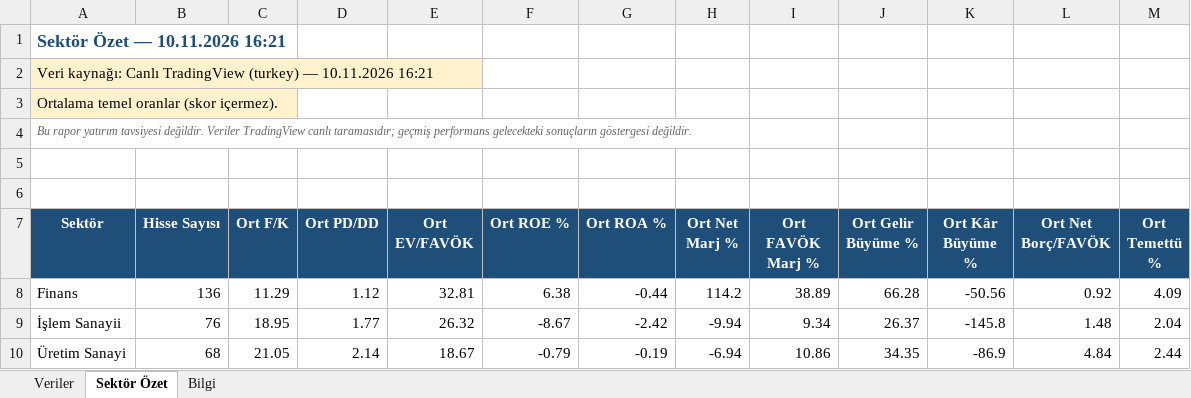
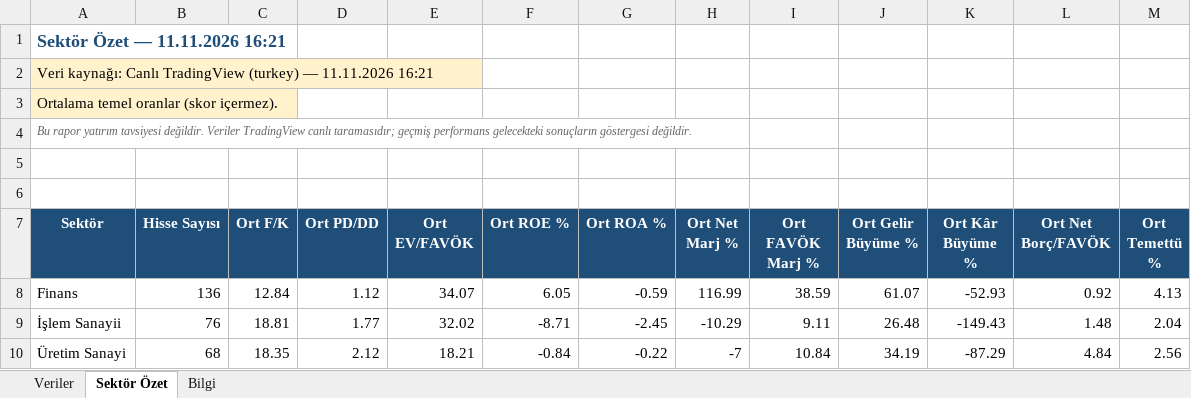
Before and after one commit to fkcengizhan-crypto/BistTemelVeriler, an Excel workbook: Archive/hissetemelveriler.xlsx, sheet Sektör Özet, drawn as a sheet; only a part is shown; values as stored, in another font and other column widths than the file's, no borders; the diff covers the shown part only; the diff names each change by its address in the sheet, - before the commit and + after, or states it on an @@ line.

```diff
--- a/Archive/hissetemelveriler.xlsx (sheet Sektör Özet)
+++ b/Archive/hissetemelveriler.xlsx (sheet Sektör Özet)
-A1 (Sektör): Sektör Özet — 10.11.2026 16:21
+A1 (Sektör): Sektör Özet — 11.11.2026 16:21
-A2 (Sektör): …(turkey) — 10.11.2026 16:21
+A2 (Sektör): …(turkey) — 11.11.2026 16:21
-C8 (Ort F/K): 11.29
+C8 (Ort F/K): 12.84
-E8 (Ort EV/FAVÖK): 32.81
+E8 (Ort EV/FAVÖK): 34.07
-F8 (Ort ROE %): 6.38
+F8 (Ort ROE %): 6.05
-G8 (Ort ROA %): -0.44
+G8 (Ort ROA %): -0.59
-H8 (Ort Net Marj %): 114.2
+H8 (Ort Net Marj %): 116.99
-I8 (Ort FAVÖK Marj %): 38.89
+I8 (Ort FAVÖK Marj %): 38.59
-J8 (Ort Gelir Büyüme %): 66.28
+J8 (Ort Gelir Büyüme %): 61.07
-K8 (Ort Kâr Büyüme %): -50.56
+K8 (Ort Kâr Büyüme %): -52.93
-M8 (Ort Temettü %): 4.09
+M8 (Ort Temettü %): 4.13
-C9 (Ort F/K): 18.95
+C9 (Ort F/K): 18.81
-E9 (Ort EV/FAVÖK): 26.32
+E9 (Ort EV/FAVÖK): 32.02
-F9 (Ort ROE %): -8.67
+F9 (Ort ROE %): -8.71
-G9 (Ort ROA %): -2.42
+G9 (Ort ROA %): -2.45
-H9 (Ort Net Marj %): -9.94
+H9 (Ort Net Marj %): -10.29
-I9 (Ort FAVÖK Marj %): 9.34
+I9 (Ort FAVÖK Marj %): 9.11
-J9 (Ort Gelir Büyüme %): 26.37
+J9 (Ort Gelir Büyüme %): 26.48
-K9 (Ort Kâr Büyüme %): -145.8
+K9 (Ort Kâr Büyüme %): -149.43
-C10 (Ort F/K): 21.05
+C10 (Ort F/K): 18.35
-D10 (Ort PD/DD): 2.14
+D10 (Ort PD/DD): 2.12
-E10 (Ort EV/FAVÖK): 18.67
+E10 (Ort EV/FAVÖK): 18.21
-F10 (Ort ROE %): -0.79
+F10 (Ort ROE %): -0.84
-G10 (Ort ROA %): -0.19
+G10 (Ort ROA %): -0.22
-H10 (Ort Net Marj %): -6.94
+H10 (Ort Net Marj %): -7
-I10 (Ort FAVÖK Marj %): 10.86
+I10 (Ort FAVÖK Marj %): 10.84
-J10 (Ort Gelir Büyüme %): 34.35
+J10 (Ort Gelir Büyüme %): 34.19
-K10 (Ort Kâr Büyüme %): -86.9
+K10 (Ort Kâr Büyüme %): -87.29
-M10 (Ort Temettü %): 2.44
+M10 (Ort Temettü %): 2.56
```
Also changed, not shown: 107 edited cells elsewhere in this sheet, sheet Veriler, sheet Bilgi, 1 other file.
